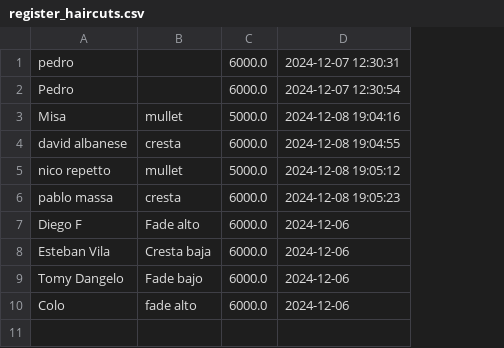
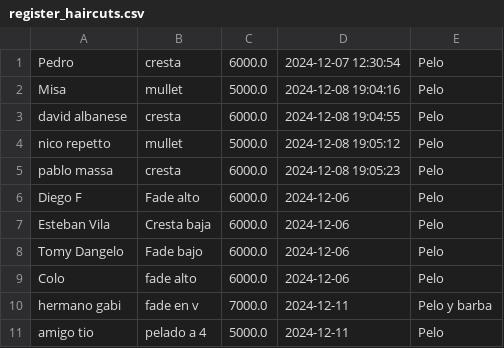
Before and after one commit to vazqueztomas/barbershop, a CSV file: register_haircuts.csv, drawn as a sheet; removed rows and columns are numbered as before the commit, all else as after; the diff names each change by its address in the sheet, - before the commit and + after, or states it on an @@ line.

Commit message:
Add haircut type selection to registration; update CSV output and GUI accordingly

```diff
--- a/register_haircuts.csv
+++ b/register_haircuts.csv
+column E, rows 1-9: all Pelo
-row 1: pedro |  | 6000.0 | 2024-12-07 12:30:31
-B1: (empty)
+B1: cresta
+row 10: hermano gabi | fade en v | 7000.0 | 2024-12-11 | Pelo y barba
+row 11: amigo tio | pelado a 4 | 5000.0 | 2024-12-11 | Pelo
```
Also changed, not shown: 4 other files.
